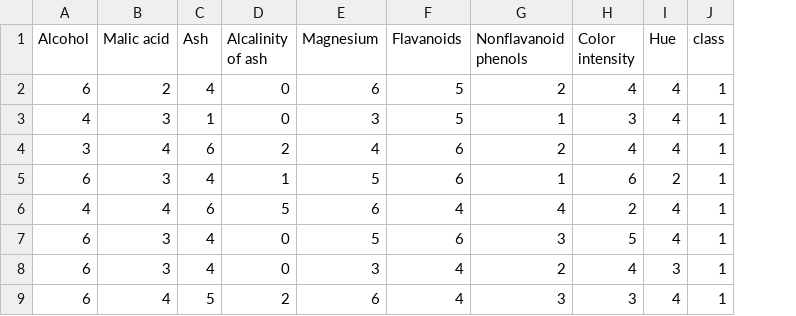
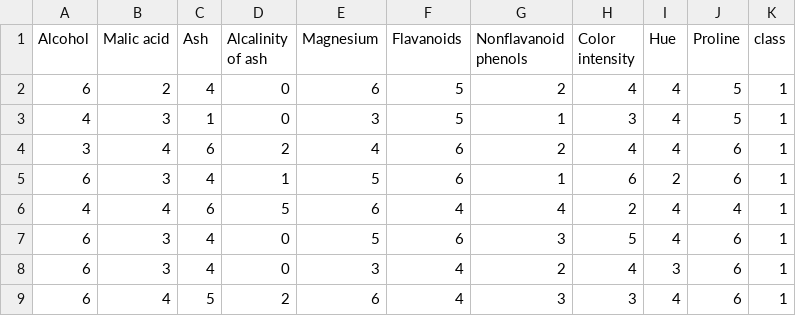
Before and after one commit to suryaParyanta/CZ4032-Rule_Based_Classifier, a CSV file: datasets/processed/wine_processed.csv, drawn as a sheet; only a part is shown; the diff names each change by its address in the sheet, - before the commit and + after, or states it on an @@ line.

```diff
--- a/datasets/processed/wine_processed.csv
+++ b/datasets/processed/wine_processed.csv
+column J (Proline), rows 2-9: 5 | 5 | 6 | 6 | 4 | 6 | 6 | 6
```
Also changed, not shown: 1 other file.
